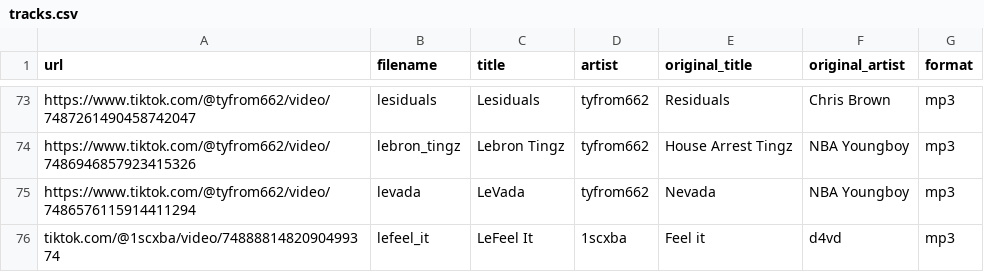
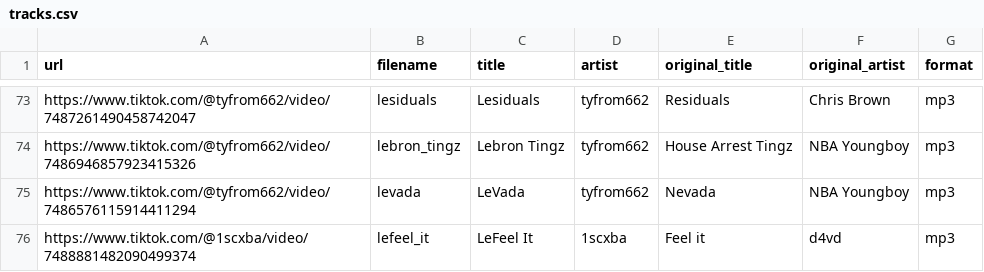
Before and after one commit to stevenxngo/bronify-api, a CSV file: app/data/tracks.csv, drawn as a sheet; only a part is shown, gaps mark what is left out.

```diff
--- a/app/data/tracks.csv
+++ b/app/data/tracks.csv
@@ -75,2 +75,2 @@ https://www.tiktok.com/@tyfrom662/video/7486946857923415326,lebron_tingz,Lebron
 https://www.tiktok.com/@tyfrom662/video/7486576115914411294,levada,LeVada,tyfrom662,Nevada,NBA Youngboy,mp3
-tiktok.com/@1scxba/video/7488881482090499374,lefeel_it,LeFeel It,1scxba,Feel it,d4vd,mp3
+https://www.tiktok.com/@1scxba/video/7488881482090499374,lefeel_it,LeFeel It,1scxba,Feel it,d4vd,mp3
```
Also changed, not shown: 7 other files.
